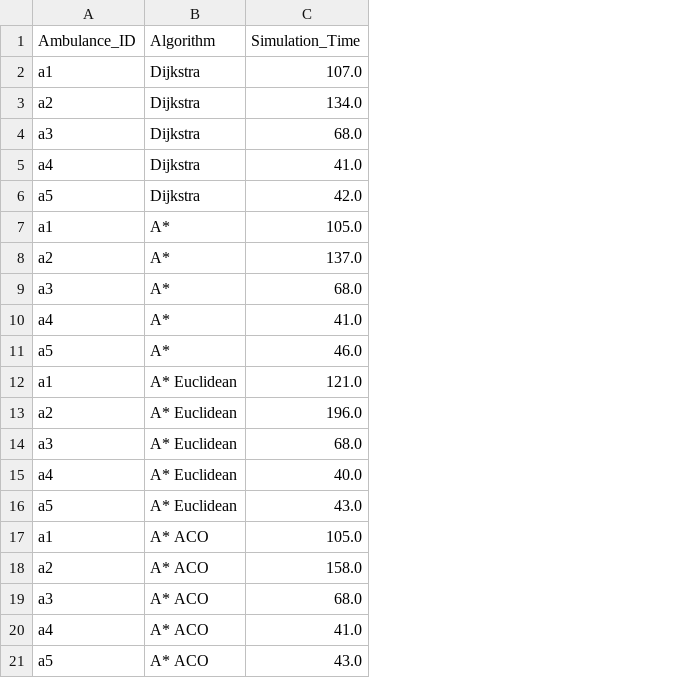
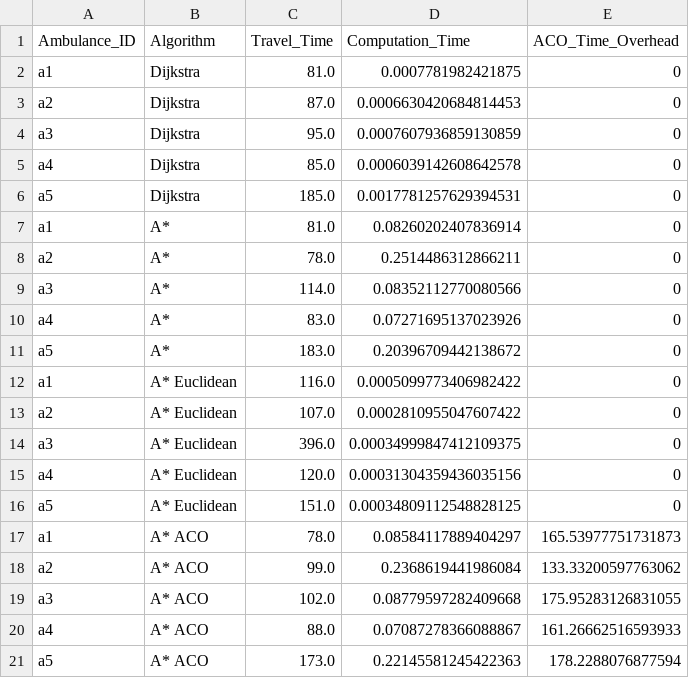
Before and after one commit to DhrishajG/emergency-vehicle-routes, a CSV file: outputs/algorithm_comparison_results.csv, drawn as a sheet; removed rows and columns are numbered as before the commit, all else as after; the diff names each change by its address in the sheet, - before the commit and + after, or states it on an @@ line.

Commit message:
add new kyoto map + update tests to get time complexity of each algorithm

```diff
--- a/outputs/algorithm_comparison_results.csv
+++ b/outputs/algorithm_comparison_results.csv
-column C (Simulation_Time), rows 2-21: 107.0 | 134.0 | 68.0 | 41.0 | 42.0 | 105.0 | 137.0 | 68.0 | 41.0 | 46.0 | 121.0 | 196.0 | 68.0 | 40.0 | 43.0 | 105.0 | 158.0 | 68.0 | 41.0 | 43.0
+column C (Travel_Time), rows 2-21: 81.0 | 87.0 | 95.0 | 85.0 | 185.0 | 81.0 | 78.0 | 114.0 | 83.0 | 183.0 | 116.0 | 107.0 | 396.0 | 120.0 | 151.0 | 78.0 | 99.0 | 102.0 | 88.0 | 173.0
+column D (Computation_Time), rows 2-21: 0.0007781982421875 | 0.0006630420684814453 | 0.0007607936859130859 | 0.0006039142608642578 | 0.0017781257629394531 | 0.08260202407836914 | 0.2514486312866211 | 0.08352112770080566 | 0.07271695137023926 | 0.20396709442138672 | 0.0005099773406982422 | 0.0002810955047607422 | 0.00034999847412109375 | 0.00031304359436035156 | 0.00034809112548828125 | 0.08584117889404297 | 0.2368619441986084 | 0.08779597282409668 | 0.07087278366088867 | 0.22145581245422363
+column E (ACO_Time_Overhead), rows 2-21: 0 | 0 | 0 | 0 | 0 | 0 | 0 | 0 | 0 | 0 | 0 | 0 | 0 | 0 | 0 | 165.53977751731873 | 133.33200597763062 | 175.95283126831055 | 161.26662516593933 | 178.2288076877594
```
Also changed, not shown: 18 other files.
